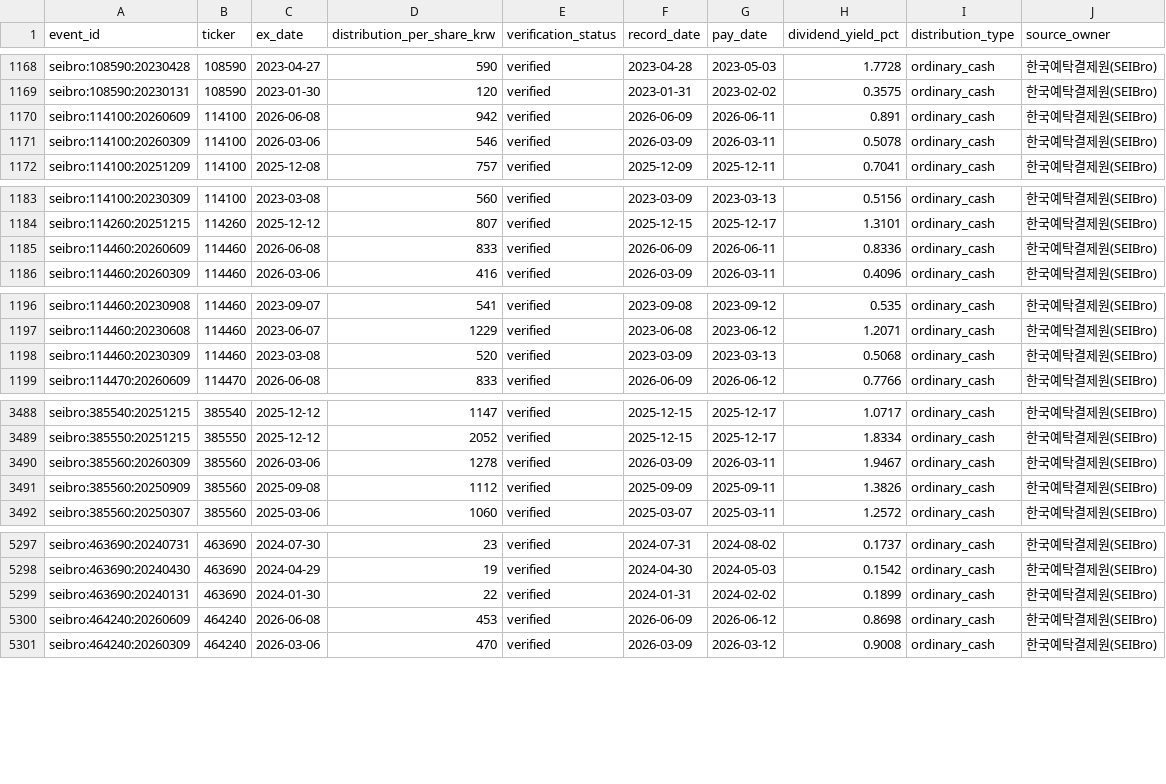
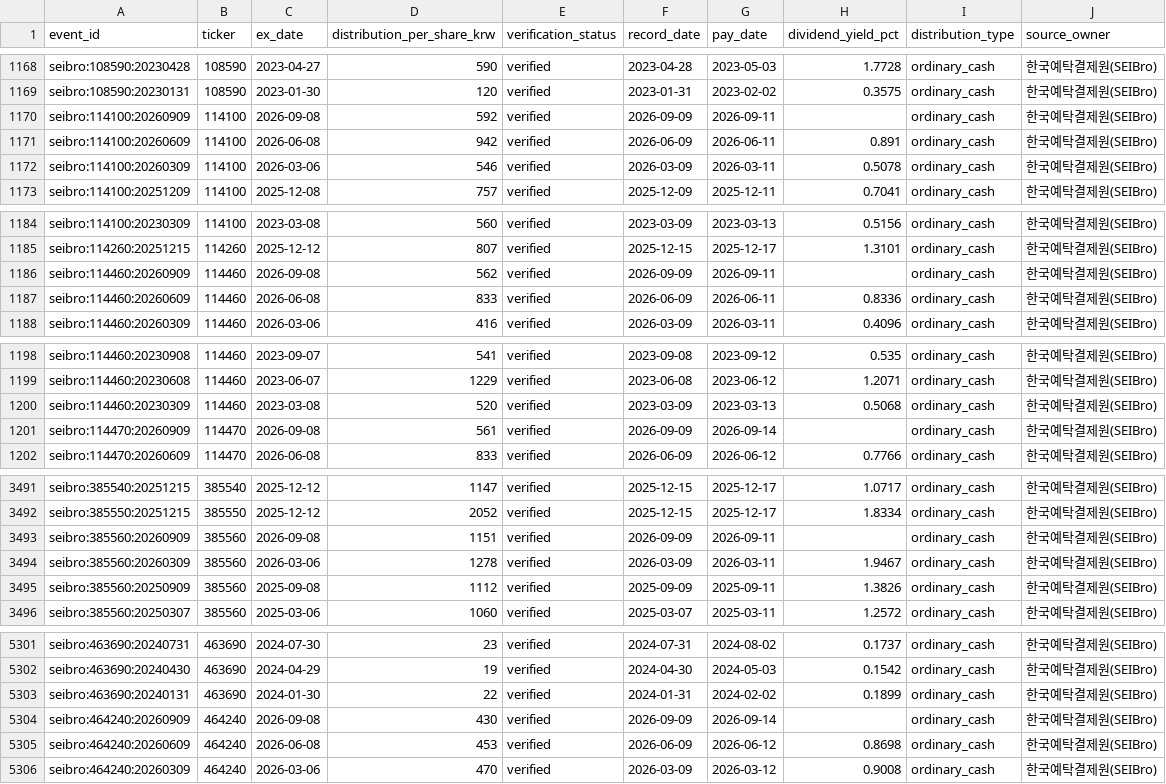
Before and after one commit to neo-alpha-research/etf-campus, a CSV file: data/distributions/etf_distribution_events.csv, drawn as a sheet; only a part is shown, gaps mark what is left out.

```diff
--- a/data/distributions/etf_distribution_events.csv
+++ b/data/distributions/etf_distribution_events.csv
@@ -1169,2 +1169,3 @@ seibro:108590:20230428,108590,2023-04-27,590,verified,2023-04-28,2023-05-03,1.77
 seibro:108590:20230131,108590,2023-01-30,120,verified,2023-01-31,2023-02-02,0.3575,ordinary_cash,한국예탁결제원(SEIBro)
+seibro:114100:20260909,114100,2026-09-08,592,verified,2026-09-09,2026-09-11,,ordinary_cash,한국예탁결제원(SEIBro)
 seibro:114100:20260609,114100,2026-06-08,942,verified,2026-06-09,2026-06-11,0.891,ordinary_cash,한국예탁결제원(SEIBro)
@@ -1184,2 +1185,3 @@ seibro:114100:20230309,114100,2023-03-08,560,verified,2023-03-09,2023-03-13,0.51
 seibro:114260:20251215,114260,2025-12-12,807,verified,2025-12-15,2025-12-17,1.3101,ordinary_cash,한국예탁결제원(SEIBro)
+seibro:114460:20260909,114460,2026-09-08,562,verified,2026-09-09,2026-09-11,,ordinary_cash,한국예탁결제원(SEIBro)
 seibro:114460:20260609,114460,2026-06-08,833,verified,2026-06-09,2026-06-11,0.8336,ordinary_cash,한국예탁결제원(SEIBro)
@@ -1198,2 +1200,3 @@ seibro:114460:20230608,114460,2023-06-07,1229,verified,2023-06-08,2023-06-12,1.2
 seibro:114460:20230309,114460,2023-03-08,520,verified,2023-03-09,2023-03-13,0.5068,ordinary_cash,한국예탁결제원(SEIBro)
+seibro:114470:20260909,114470,2026-09-08,561,verified,2026-09-09,2026-09-14,,ordinary_cash,한국예탁결제원(SEIBro)
 seibro:114470:20260609,114470,2026-06-08,833,verified,2026-06-09,2026-06-12,0.7766,ordinary_cash,한국예탁결제원(SEIBro)
@@ -3489,2 +3492,3 @@ seibro:385540:20251215,385540,2025-12-12,1147,verified,2025-12-15,2025-12-17,1.0
 seibro:385550:20251215,385550,2025-12-12,2052,verified,2025-12-15,2025-12-17,1.8334,ordinary_cash,한국예탁결제원(SEIBro)
+seibro:385560:20260909,385560,2026-09-08,1151,verified,2026-09-09,2026-09-11,,ordinary_cash,한국예탁결제원(SEIBro)
 seibro:385560:20260309,385560,2026-03-06,1278,verified,2026-03-09,2026-03-11,1.9467,ordinary_cash,한국예탁결제원(SEIBro)
@@ -5299,2 +5303,3 @@ seibro:463690:20240430,463690,2024-04-29,19,verified,2024-04-30,2024-05-03,0.154
 seibro:463690:20240131,463690,2024-01-30,22,verified,2024-01-31,2024-02-02,0.1899,ordinary_cash,한국예탁결제원(SEIBro)
+seibro:464240:20260909,464240,2026-09-08,430,verified,2026-09-09,2026-09-14,,ordinary_cash,한국예탁결제원(SEIBro)
 seibro:464240:20260609,464240,2026-06-08,453,verified,2026-06-09,2026-06-12,0.8698,ordinary_cash,한국예탁결제원(SEIBro)
```
Also changed, not shown: 2 other files.
